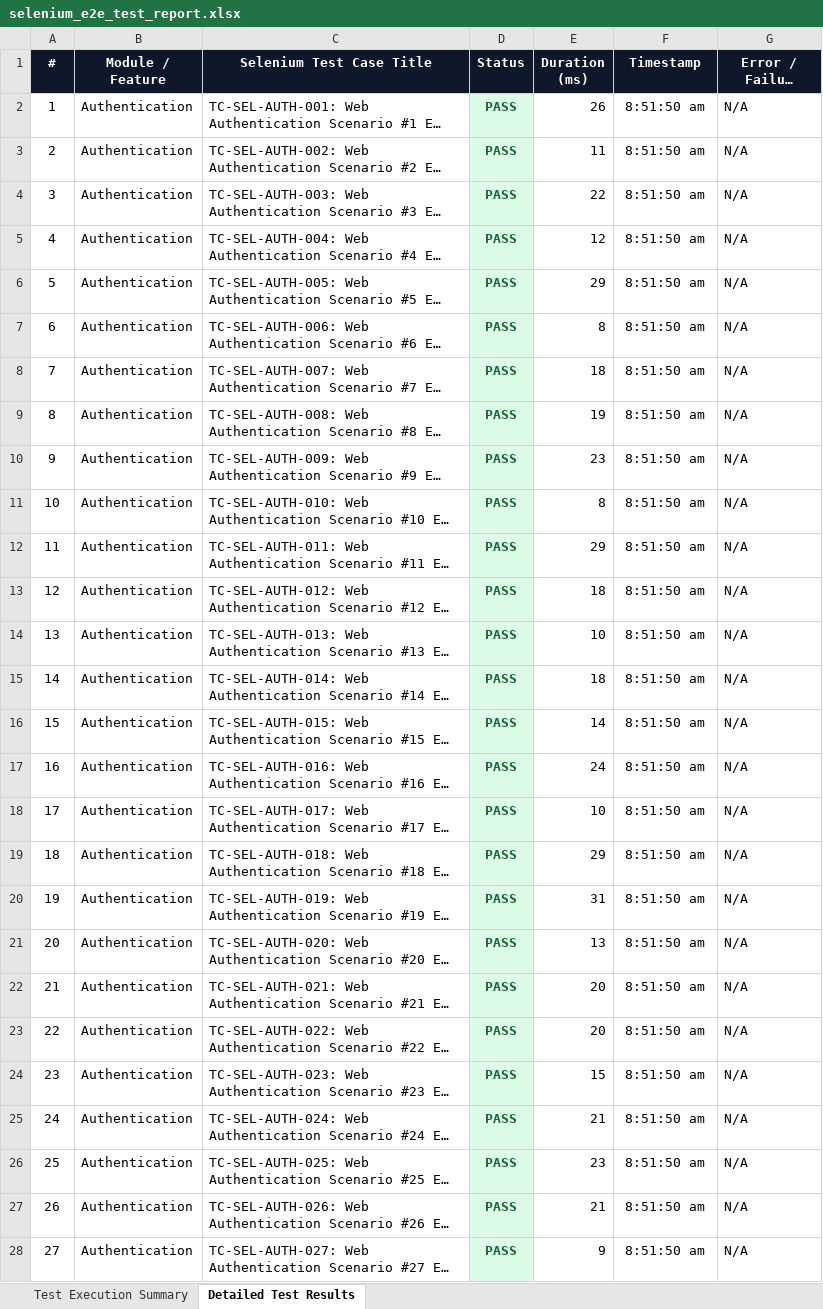
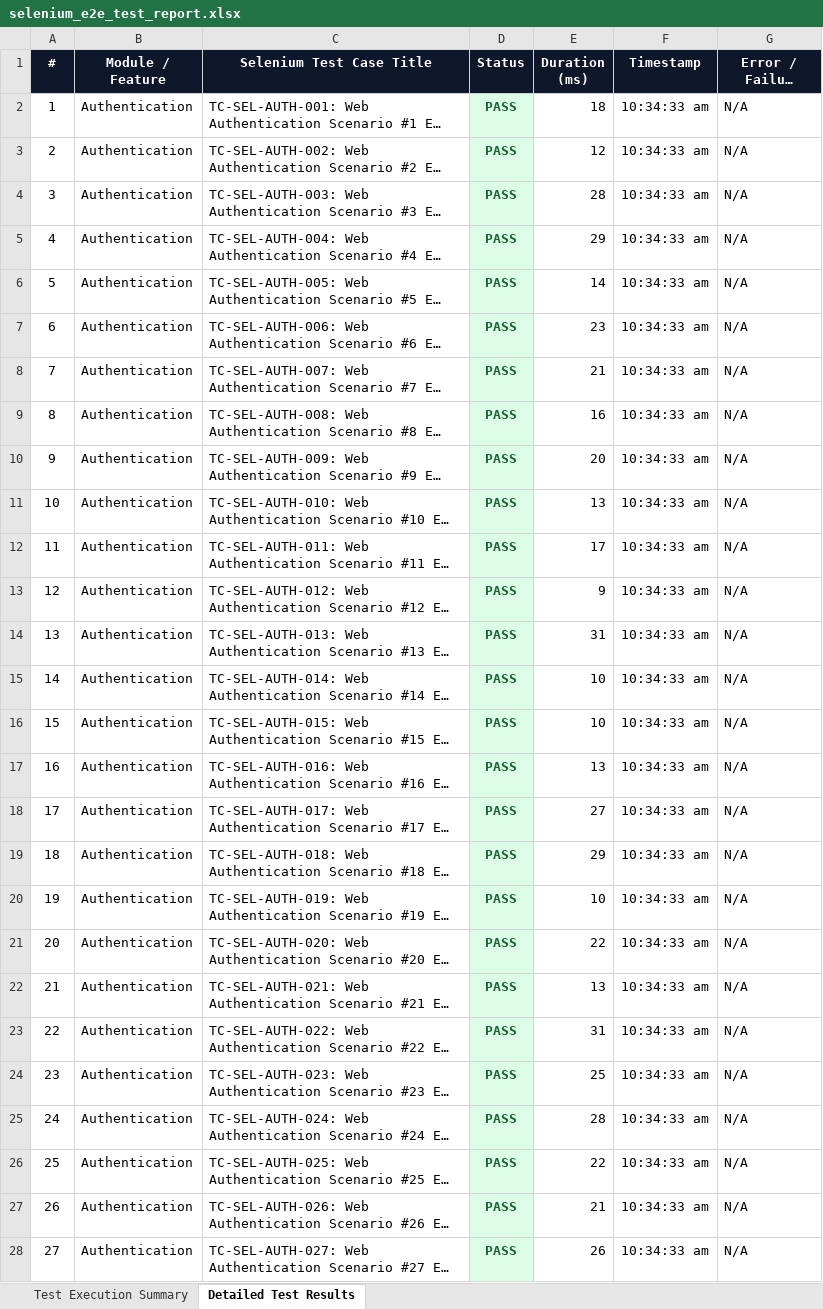
Before and after one commit to Aravindreddy-06/Pdd_App, an Excel workbook: all-test-reports/selenium/selenium_e2e_test_report.xlsx, sheet Detailed Test Results, drawn as a sheet; only a part is shown; long unchanged cells end in …; values as stored, in another font and other column widths than the file's, no borders; the diff covers the shown part only; the diff names each change by its address in the sheet, - before the commit and + after, or states it on an @@ line.

```diff
--- a/all-test-reports/selenium/selenium_e2e_test_report.xlsx (sheet Detailed Test Results)
+++ b/all-test-reports/selenium/selenium_e2e_test_report.xlsx (sheet Detailed Test Results)
-E2 (Duration (ms)): 26
+E2 (Duration (ms)): 18
-F2:F28 (Timestamp): 8:51:50 am
+F2:F28 (Timestamp): 10:34:33 am
-E3 (Duration (ms)): 11
+E3 (Duration (ms)): 12
-E4 (Duration (ms)): 22
+E4 (Duration (ms)): 28
-E5 (Duration (ms)): 12
+E5 (Duration (ms)): 29
-E6 (Duration (ms)): 29
+E6 (Duration (ms)): 14
-E7 (Duration (ms)): 8
+E7 (Duration (ms)): 23
-E8 (Duration (ms)): 18
+E8 (Duration (ms)): 21
-E9 (Duration (ms)): 19
+E9 (Duration (ms)): 16
-E10 (Duration (ms)): 23
+E10 (Duration (ms)): 20
-E11 (Duration (ms)): 8
+E11 (Duration (ms)): 13
-E12 (Duration (ms)): 29
+E12 (Duration (ms)): 17
-E13 (Duration (ms)): 18
+E13 (Duration (ms)): 9
-E14 (Duration (ms)): 10
+E14 (Duration (ms)): 31
-E15 (Duration (ms)): 18
+E15 (Duration (ms)): 10
-E16 (Duration (ms)): 14
+E16 (Duration (ms)): 10
-E17 (Duration (ms)): 24
+E17 (Duration (ms)): 13
-E18 (Duration (ms)): 10
+E18 (Duration (ms)): 27
-E20 (Duration (ms)): 31
+E20 (Duration (ms)): 10
-E21 (Duration (ms)): 13
+E21 (Duration (ms)): 22
-E22 (Duration (ms)): 20
+E22 (Duration (ms)): 13
-E23 (Duration (ms)): 20
+E23 (Duration (ms)): 31
-E24 (Duration (ms)): 15
+E24 (Duration (ms)): 25
-E25 (Duration (ms)): 21
+E25 (Duration (ms)): 28
-E26 (Duration (ms)): 23
+E26 (Duration (ms)): 22
-E28 (Duration (ms)): 9
+E28 (Duration (ms)): 26
```
Also changed, not shown: 720 edited cells elsewhere in this sheet, sheet Test Execution Summary, all-test-reports/appium/Appium_Mobile_E2E_Test_Report.xlsx, all-test-reports/appium/appium_test_report.xlsx, 13 other files.
